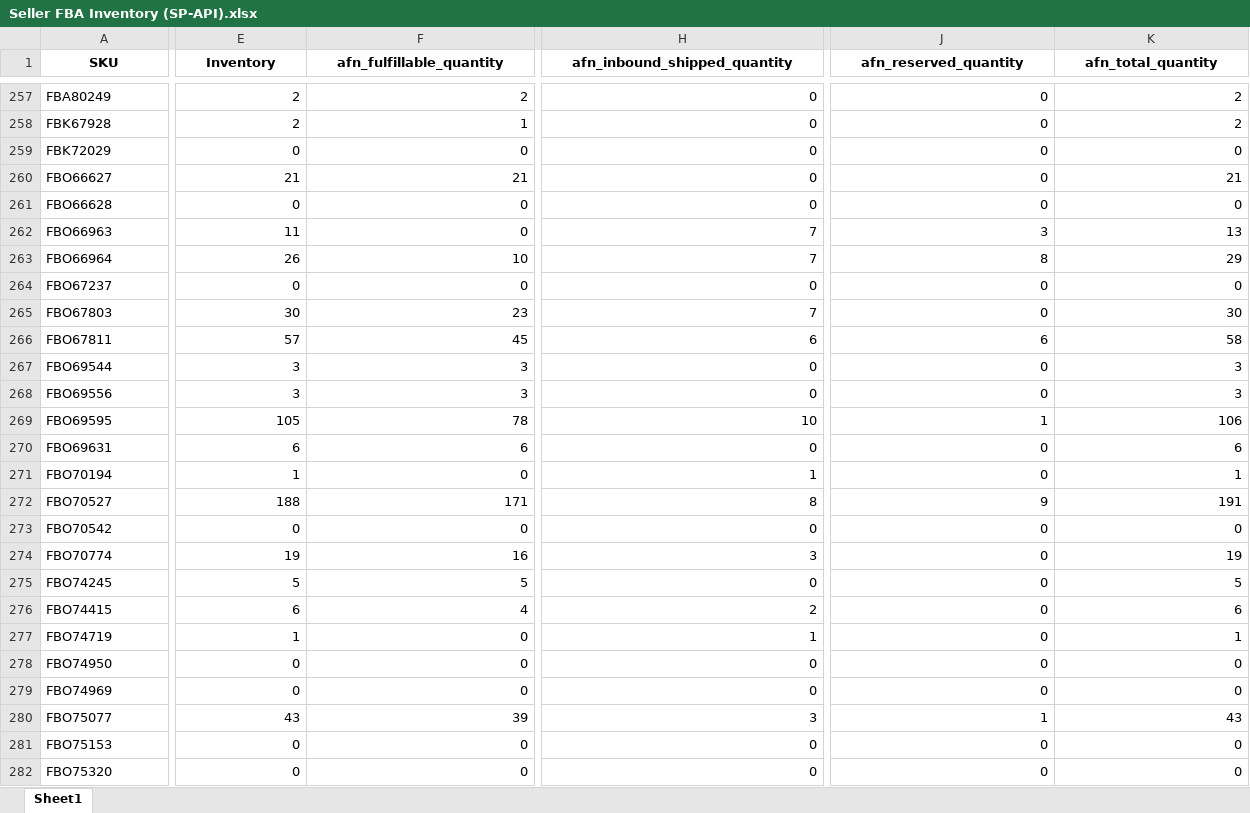
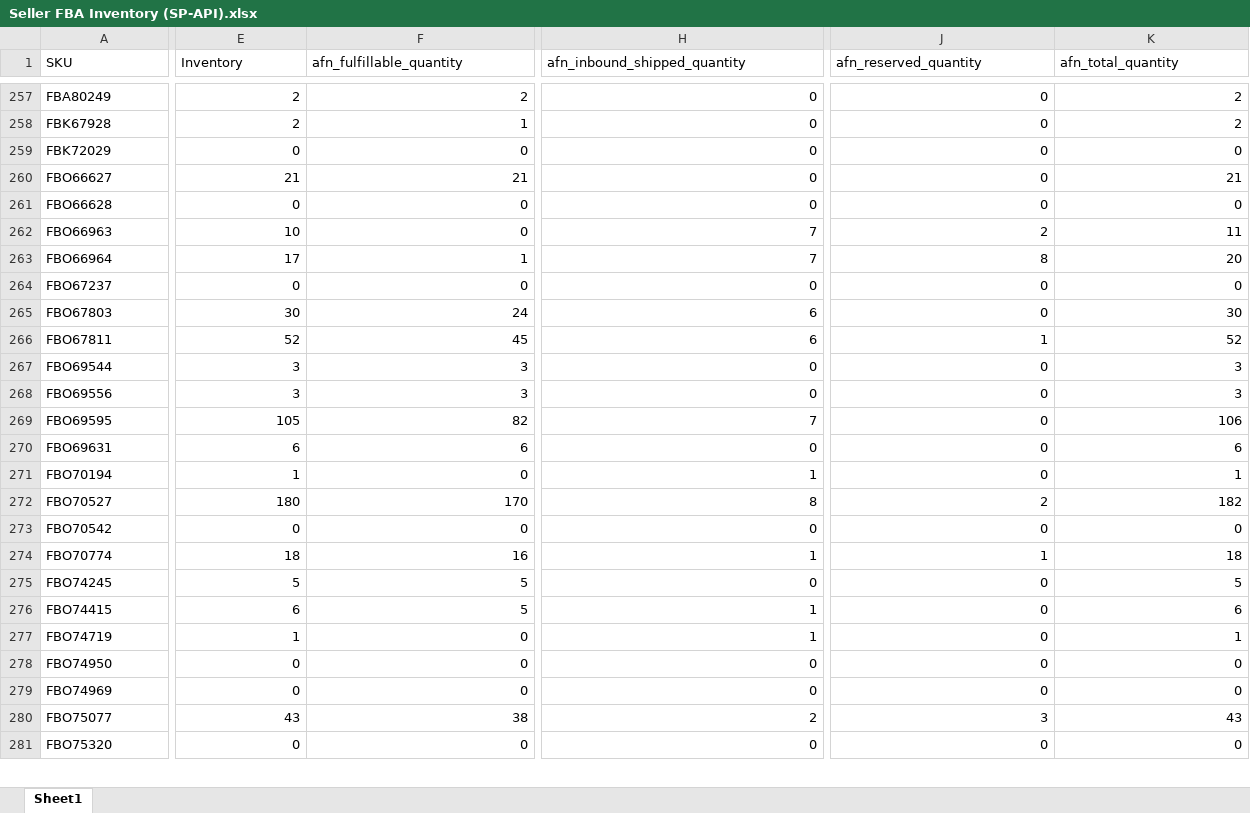
Before and after one commit to nitesh-lang/weekly-dashboard-fastapi, an Excel workbook: data/raw/inventory/Week 33/Fossil/Seller FBA Inventory (SP-API).xlsx, sheet Sheet1, drawn as a sheet; only a part is shown, gaps mark what is left out; values as stored, in another font and other column widths than the file's, no borders; removed rows and columns are numbered as before the commit, all else as after; rows hold the shown columns only; the diff covers the shown part only; the diff names each change by its address in the sheet, - before the commit and + after, or states it on an @@ line.

```diff
--- a/data/raw/inventory/Week 33/Fossil/Seller FBA Inventory (SP-API).xlsx (sheet Sheet1)
+++ b/data/raw/inventory/Week 33/Fossil/Seller FBA Inventory (SP-API).xlsx (sheet Sheet1)
@@ A1:K1 bold: on → off, alignment: center → left @@
-E262 (Inventory): 11
+E262 (Inventory): 10
-J262 (afn_reserved_quantity): 3
+J262 (afn_reserved_quantity): 2
-K262 (afn_total_quantity): 13
+K262 (afn_total_quantity): 11
-E263 (Inventory): 26
+E263 (Inventory): 17
-F263 (afn_fulfillable_quantity): 10
+F263 (afn_fulfillable_quantity): 1
-K263 (afn_total_quantity): 29
+K263 (afn_total_quantity): 20
-F265 (afn_fulfillable_quantity): 23
+F265 (afn_fulfillable_quantity): 24
-H265 (afn_inbound_shipped_quantity): 7
+H265 (afn_inbound_shipped_quantity): 6
-E266 (Inventory): 57
+E266 (Inventory): 52
-J266 (afn_reserved_quantity): 6
+J266 (afn_reserved_quantity): 1
-K266 (afn_total_quantity): 58
+K266 (afn_total_quantity): 52
-F269 (afn_fulfillable_quantity): 78
+F269 (afn_fulfillable_quantity): 82
-H269 (afn_inbound_shipped_quantity): 10
+H269 (afn_inbound_shipped_quantity): 7
-J269 (afn_reserved_quantity): 1
+J269 (afn_reserved_quantity): 0
-E272 (Inventory): 188
+E272 (Inventory): 180
-F272 (afn_fulfillable_quantity): 171
+F272 (afn_fulfillable_quantity): 170
-J272 (afn_reserved_quantity): 9
+J272 (afn_reserved_quantity): 2
-K272 (afn_total_quantity): 191
+K272 (afn_total_quantity): 182
-E274 (Inventory): 19
+E274 (Inventory): 18
-H274 (afn_inbound_shipped_quantity): 3
+H274 (afn_inbound_shipped_quantity): 1
-J274 (afn_reserved_quantity): 0
+J274 (afn_reserved_quantity): 1
-K274 (afn_total_quantity): 19
+K274 (afn_total_quantity): 18
-F276 (afn_fulfillable_quantity): 4
+F276 (afn_fulfillable_quantity): 5
-H276 (afn_inbound_shipped_quantity): 2
+H276 (afn_inbound_shipped_quantity): 1
-F280 (afn_fulfillable_quantity): 39
+F280 (afn_fulfillable_quantity): 38
-H280 (afn_inbound_shipped_quantity): 3
+H280 (afn_inbound_shipped_quantity): 2
-J280 (afn_reserved_quantity): 1
+J280 (afn_reserved_quantity): 3
-row 281: FBO75153 | 0 | 0 | 0 | 0 | 0
```
Also changed, not shown: 1 added row, 220 edited cells and cell formats elsewhere in this sheet, data/ams_weekly_data/Fossil/business_report_week33.xlsx, data/raw/returns/Audio Array.xlsx, 35 other files.
